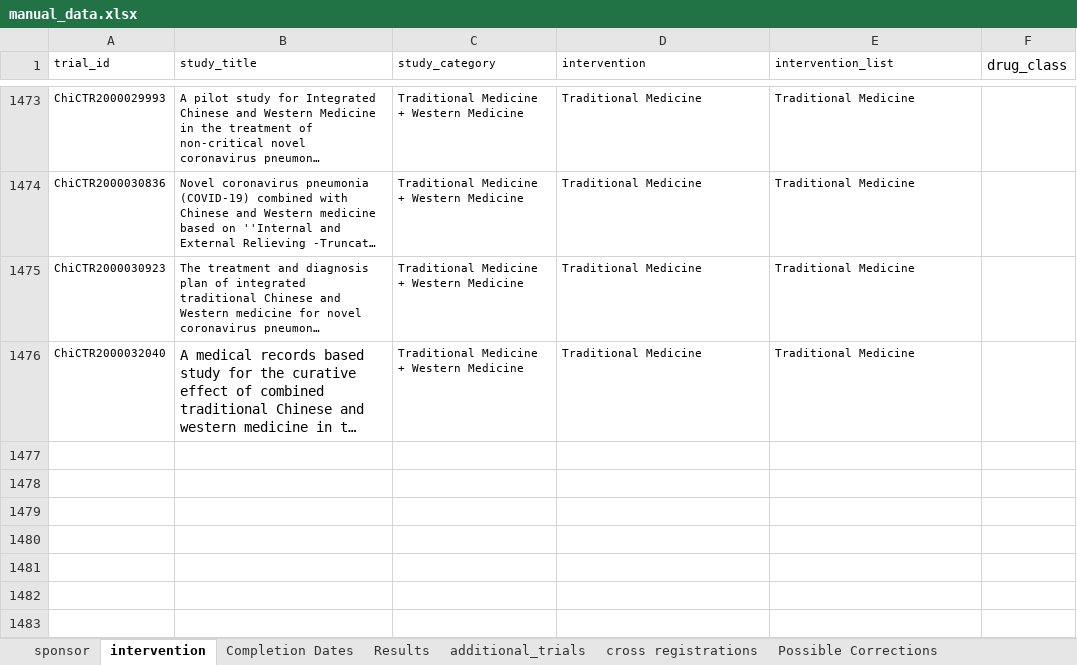
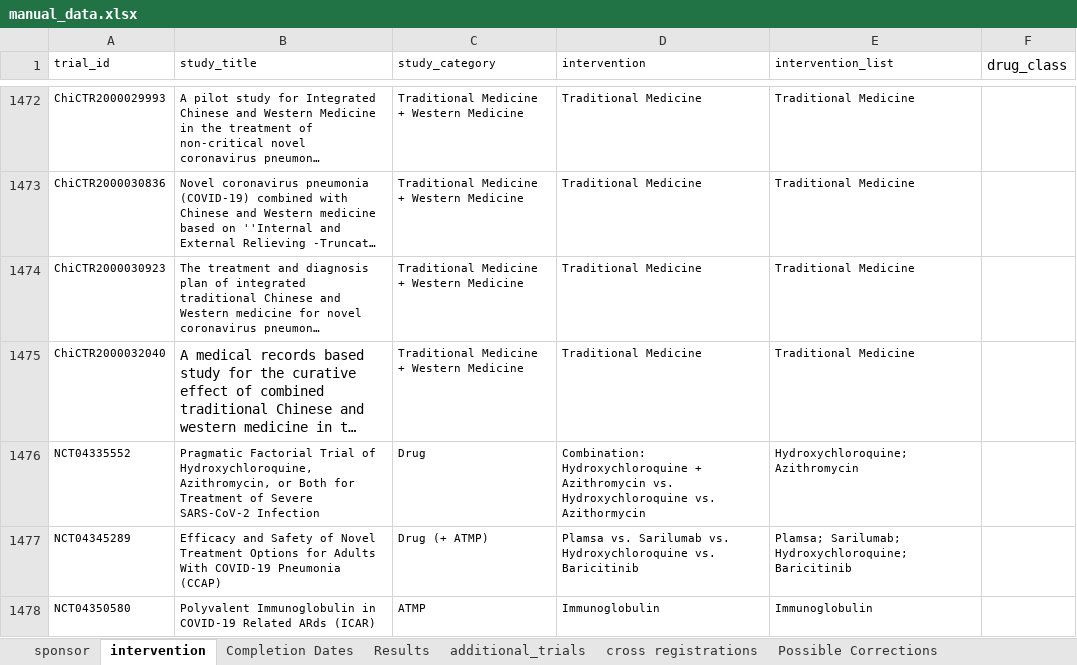
Before and after one commit to ebmdatalab/covid_trials_tracker-covid, an Excel workbook: notebooks/manual_data.xlsx, sheet intervention, drawn as a sheet; only a part is shown, gaps mark what is left out; long unchanged cells end in …; values as stored, in another font and other column widths than the file's, no borders; the diff covers the shown part only; the diff names each change by its address in the sheet, - before the commit and + after, or states it on an @@ line.

Commit message:
Fixing additional trials bug and adding some new trials
Updates data with these fixes in place

```diff
--- a/notebooks/manual_data.xlsx (sheet intervention)
+++ b/notebooks/manual_data.xlsx (sheet intervention)
+row 1476: NCT04335552 | Pragmatic Factorial Trial of Hydroxychloroquine, Azithromycin, or Both for Treatment of Severe SARS-CoV-2 Infection | Drug | Combination: Hydroxychloroquine + Azithromycin vs. Hydroxychloroquine vs. Azithormycin | Hydroxychloroquine; Azithromycin
+row 1477: NCT04345289 | Efficacy and Safety of Novel Treatment Options for Adults With COVID-19 Pneumonia (CCAP) | Drug (+ ATMP) | Plamsa vs. Sarilumab vs. Hydroxychloroquine vs. Baricitinib | Plamsa; Sarilumab; Hydroxychloroquine; Baricitinib
+row 1478: NCT04350580 | Polyvalent Immunoglobulin in COVID-19 Related ARds (ICAR) | ATMP | Immunoglobulin | Immunoglobulin
```
Also changed, not shown: 2 added rows, 1 removed row and 6 edited cells elsewhere in this sheet, sheet sponsor, sheet additional_trials, sheet Completion Dates, sheet cross registrations, 6 other files.
